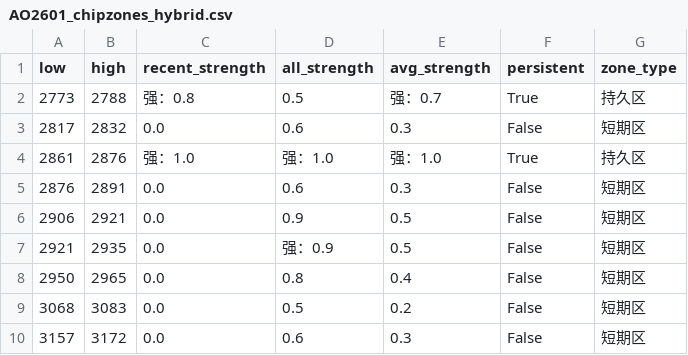
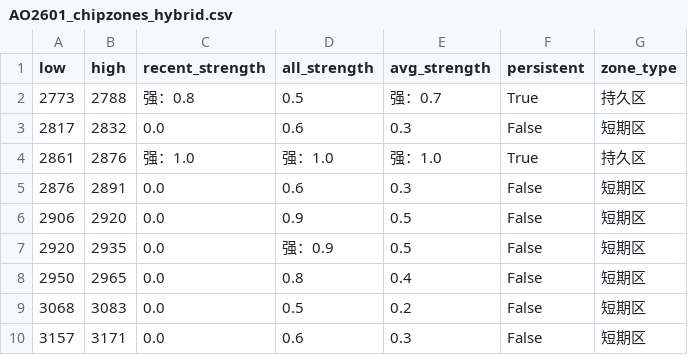
Before and after one commit to CMUJIN/trading, a CSV file: docs/AO2601/AO2601_chipzones_hybrid.csv, drawn as a sheet.

```diff
--- a/docs/AO2601/AO2601_chipzones_hybrid.csv
+++ b/docs/AO2601/AO2601_chipzones_hybrid.csv
@@ -5,6 +5,6 @@
 2876,2891,0.0,0.6,0.3,False,短期区
-2906,2921,0.0,0.9,0.5,False,短期区
-2921,2935,0.0,强：0.9,0.5,False,短期区
+2906,2920,0.0,0.9,0.5,False,短期区
+2920,2935,0.0,强：0.9,0.5,False,短期区
 2950,2965,0.0,0.8,0.4,False,短期区
 3068,3083,0.0,0.5,0.2,False,短期区
-3157,3172,0.0,0.6,0.3,False,短期区
+3157,3171,0.0,0.6,0.3,False,短期区
```
Also changed, not shown: 2 other files.
